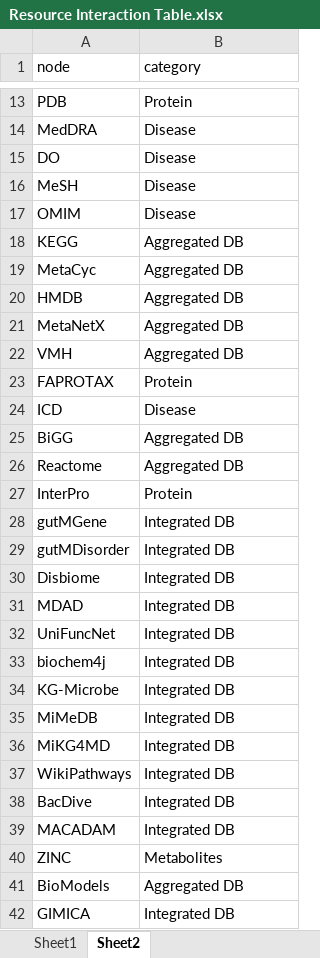
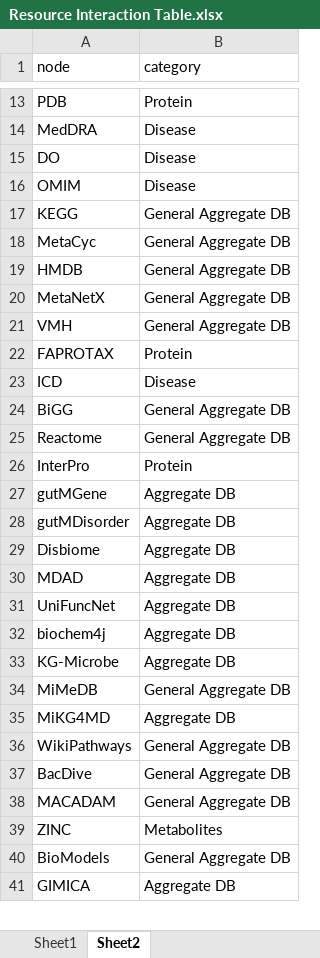
Before and after one commit to lozuponelab/knowledge-source-mappings, an Excel workbook: data/Resource Interaction Table.xlsx, sheet Sheet2, drawn as a sheet; only a part is shown, gaps mark what is left out; values as stored, in another font and other column widths than the file's, no borders; charts and pictures not drawn; removed rows and columns are numbered as before the commit, all else as after; the diff covers the shown part only; the diff names each change by its address in the sheet, - before the commit and + after, or states it on an @@ line.

```diff
--- a/data/Resource Interaction Table.xlsx (sheet Sheet2)
+++ b/data/Resource Interaction Table.xlsx (sheet Sheet2)
-row 16: MeSH | Disease
-B17:B21 (category): Aggregated DB
+B17:B21 (category): General Aggregate DB
-B24:B25 (category): Aggregated DB
+B24:B25 (category): General Aggregate DB
-B27:B33 (category): Integrated DB
+B27:B33 (category): Aggregate DB
-B34 (category): Integrated DB
+B34 (category): General Aggregate DB
-B35 (category): Integrated DB
+B35 (category): Aggregate DB
-B36:B38 (category): Integrated DB
+B36:B38 (category): General Aggregate DB
-B40 (category): Aggregated DB
+B40 (category): General Aggregate DB
-B41 (category): Integrated DB
+B41 (category): Aggregate DB
```
Also changed, not shown: 19 added rows and 1 edited cell elsewhere in this sheet, sheet Sheet1, charts or pictures.
